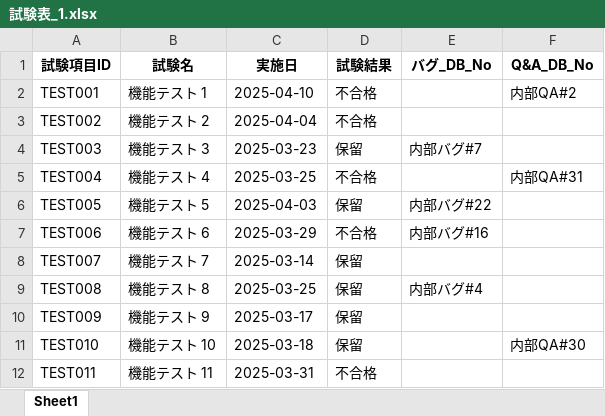
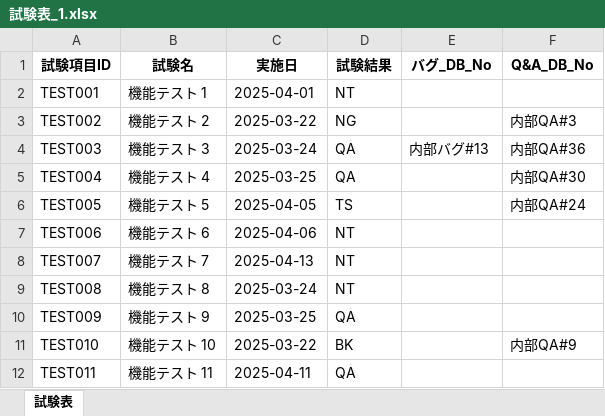
Before and after one commit to POLARIS0027/TMT, an Excel workbook: test_data/試験表_1.xlsx, sheet 試験表, drawn as a sheet; only a part is shown; values as stored, in another font and other column widths than the file's, no borders; the diff covers the shown part only; the diff names each change by its address in the sheet, - before the commit and + after, or states it on an @@ line.

```diff
--- a/test_data/試験表_1.xlsx (sheet 試験表)
+++ b/test_data/試験表_1.xlsx (sheet 試験表)
-sheet tab: Sheet1
+sheet tab: 試験表
-C2 (実施日): 2025-04-10
+C2 (実施日): 2025-04-01
-D2 (試験結果): 不合格
+D2 (試験結果): NT
-F2 (Q&A_DB_No): 内部QA#2
+F2 (Q&A_DB_No): (empty)
-C3 (実施日): 2025-04-04
+C3 (実施日): 2025-03-22
-D3 (試験結果): 不合格
+D3 (試験結果): NG
-F3 (Q&A_DB_No): (empty)
+F3 (Q&A_DB_No): 内部QA#3
-C4 (実施日): 2025-03-23
+C4 (実施日): 2025-03-24
-D4 (試験結果): 保留
+D4 (試験結果): QA
-E4 (バグ_DB_No): 内部バグ#7
+E4 (バグ_DB_No): 内部バグ#13
-F4 (Q&A_DB_No): (empty)
+F4 (Q&A_DB_No): 内部QA#36
-D5 (試験結果): 不合格
+D5 (試験結果): QA
-F5 (Q&A_DB_No): 内部QA#31
+F5 (Q&A_DB_No): 内部QA#30
-C6 (実施日): 2025-04-03
+C6 (実施日): 2025-04-05
-D6 (試験結果): 保留
+D6 (試験結果): TS
-E6 (バグ_DB_No): 内部バグ#22
+E6 (バグ_DB_No): (empty)
-F6 (Q&A_DB_No): (empty)
+F6 (Q&A_DB_No): 内部QA#24
-C7 (実施日): 2025-03-29
+C7 (実施日): 2025-04-06
-D7 (試験結果): 不合格
+D7 (試験結果): NT
-E7 (バグ_DB_No): 内部バグ#16
+E7 (バグ_DB_No): (empty)
-C8 (実施日): 2025-03-14
+C8 (実施日): 2025-04-13
-D8:D9 (試験結果): 保留
+D8:D9 (試験結果): NT
-C9 (実施日): 2025-03-25
+C9 (実施日): 2025-03-24
-E9 (バグ_DB_No): 内部バグ#4
+E9 (バグ_DB_No): (empty)
-C10 (実施日): 2025-03-17
+C10 (実施日): 2025-03-25
-D10 (試験結果): 保留
+D10 (試験結果): QA
-C11 (実施日): 2025-03-18
+C11 (実施日): 2025-03-22
-D11 (試験結果): 保留
+D11 (試験結果): BK
-F11 (Q&A_DB_No): 内部QA#30
+F11 (Q&A_DB_No): 内部QA#9
-C12 (実施日): 2025-03-31
+C12 (実施日): 2025-04-11
-D12 (試験結果): 不合格
+D12 (試験結果): QA
```
Also changed, not shown: 119 edited cells elsewhere in this sheet, test_data/内部QAリスト.xlsx, test_data/内部バグリスト.xlsx, 10 other files.
